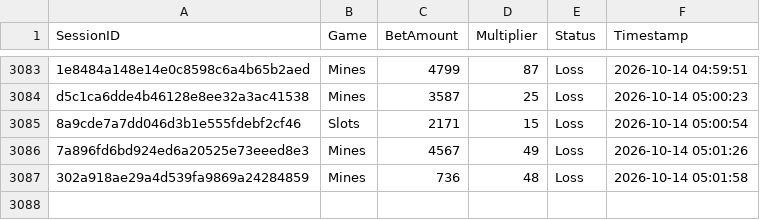
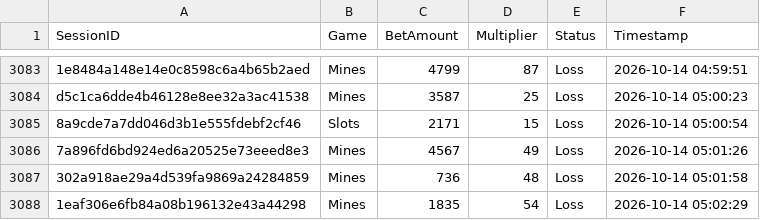
Before and after one commit to brunnojob/bet-admin-dashboard, a CSV file: mock_betting_sessions.csv, drawn as a sheet; only a part is shown, gaps mark what is left out.

Commit message:
﻿test(data): add mock betting session 1eaf306e6fb84a08b196132e43a44298
Add a simulated session for dashboard analytics testing.

Co-authored-by: notalkonlyxtc <335617621+notalkonlyxtc@users.noreply.github.com>

```diff
--- a/mock_betting_sessions.csv
+++ b/mock_betting_sessions.csv
@@ -3087 +3087,2 @@ d5c1ca6dde4b46128e8ee32a3ac41538,Mines,3587,25,Loss,2026-10-14 05:00:23
 302a918ae29a4d539fa9869a24284859,Mines,736,48,Loss,2026-10-14 05:01:58
+1eaf306e6fb84a08b196132e43a44298,Mines,1835,54,Loss,2026-10-14 05:02:29
```
